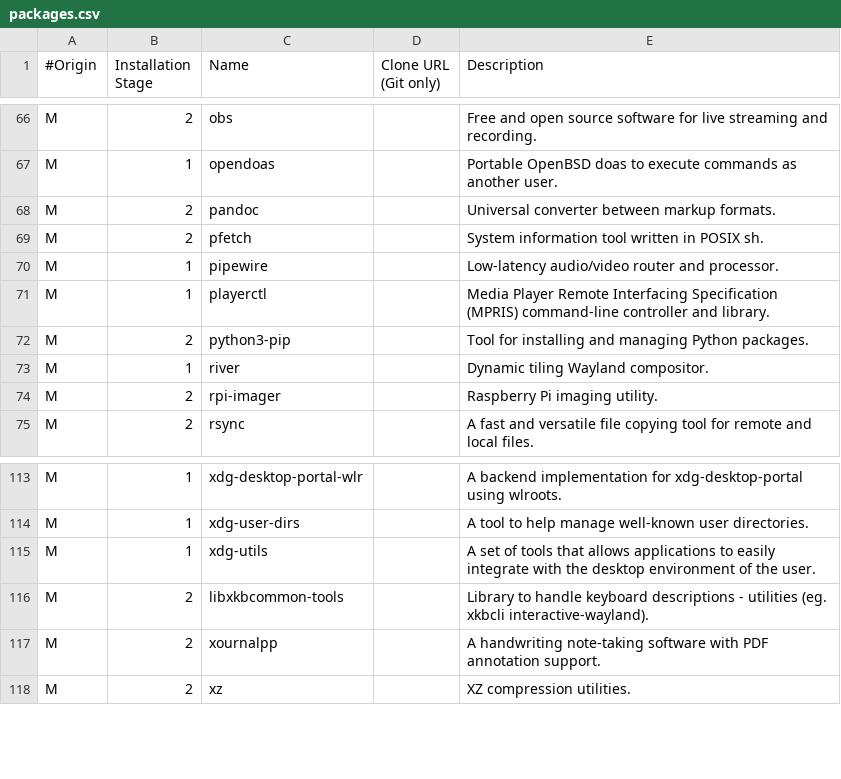
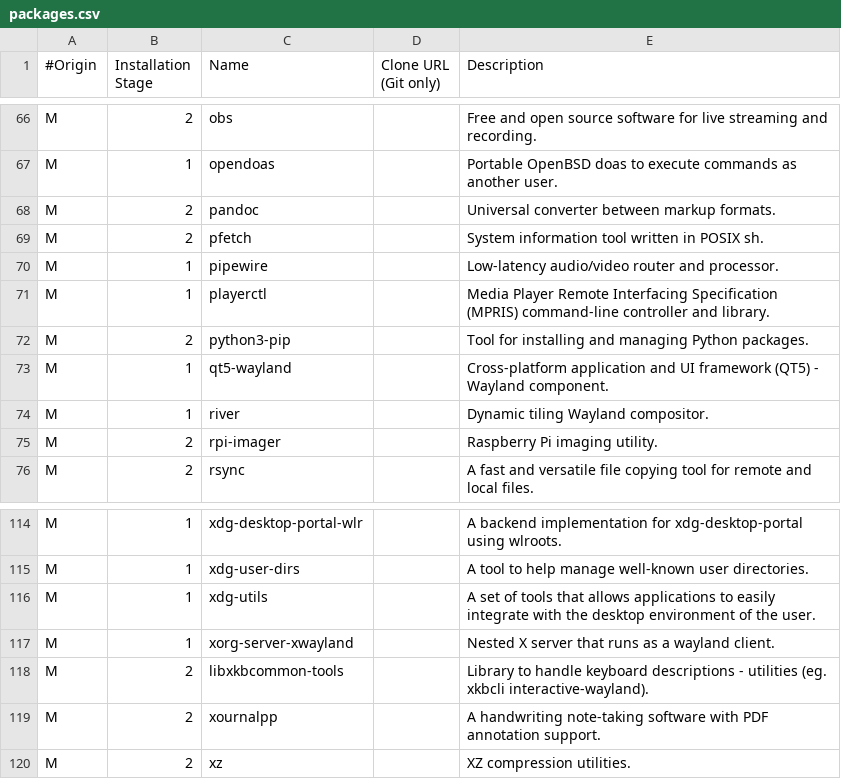
Before and after one commit to vladimir-grbic/voidwizard, a CSV file: packages.csv, drawn as a sheet; only a part is shown, gaps mark what is left out; the diff names each change by its address in the sheet, - before the commit and + after, or states it on an @@ line.

Commit message:
Explicitly added required packages.

```diff
--- a/packages.csv
+++ b/packages.csv
+row 73: M | 1 | qt5-wayland |  | Cross-platform application and UI framework (QT5) - Wayland component.
+row 117: M | 1 | xorg-server-xwayland |  | Nested X server that runs as a wayland client.
```
